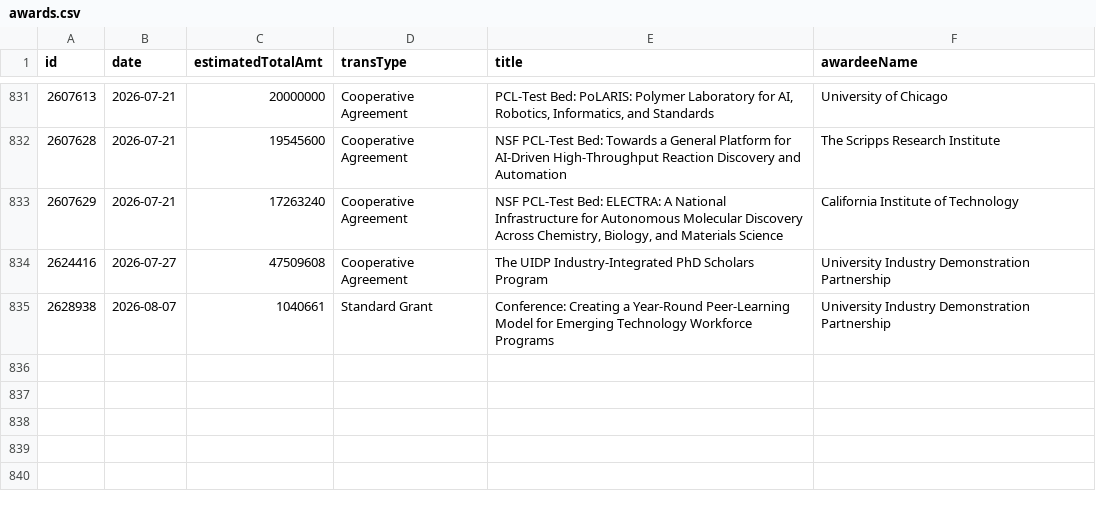
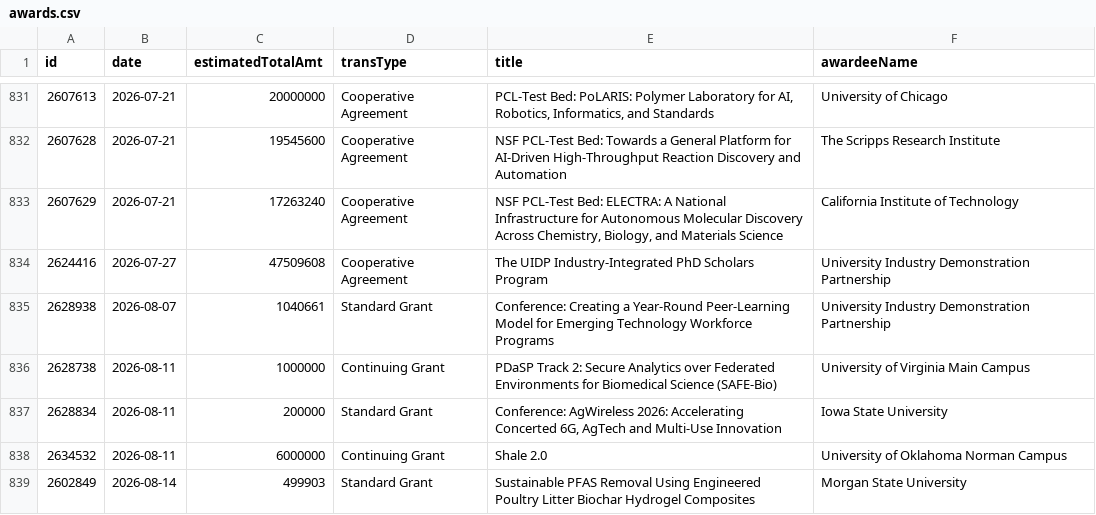
Before and after one commit to jpwolfson/science-funding-dashboard, a CSV file: data/nsf/tip/ite/awards.csv, drawn as a sheet; only a part is shown, gaps mark what is left out; the diff names each change by its address in the sheet, - before the commit and + after, or states it on an @@ line.

```diff
--- a/data/nsf/tip/ite/awards.csv
+++ b/data/nsf/tip/ite/awards.csv
+row 836: 2628738 | 2026-08-11 | 1000000 | Continuing Grant | PDaSP Track 2: Secure Analytics over Federated Environments for Biomedical Science (SAFE-Bio) | University of Virginia Main Campus
+row 837: 2628834 | 2026-08-11 | 200000 | Standard Grant | Conference: AgWireless 2026: Accelerating Concerted 6G, AgTech and Multi-Use Innovation | Iowa State University
+row 838: 2634532 | 2026-08-11 | 6000000 | Continuing Grant | Shale 2.0 | University of Oklahoma Norman Campus
+row 839: 2602849 | 2026-08-14 | 499903 | Standard Grant | Sustainable PFAS Removal Using Engineered Poultry Litter Biochar Hydrogel Composites | Morgan State University
```
Also changed, not shown: 1 other file.
